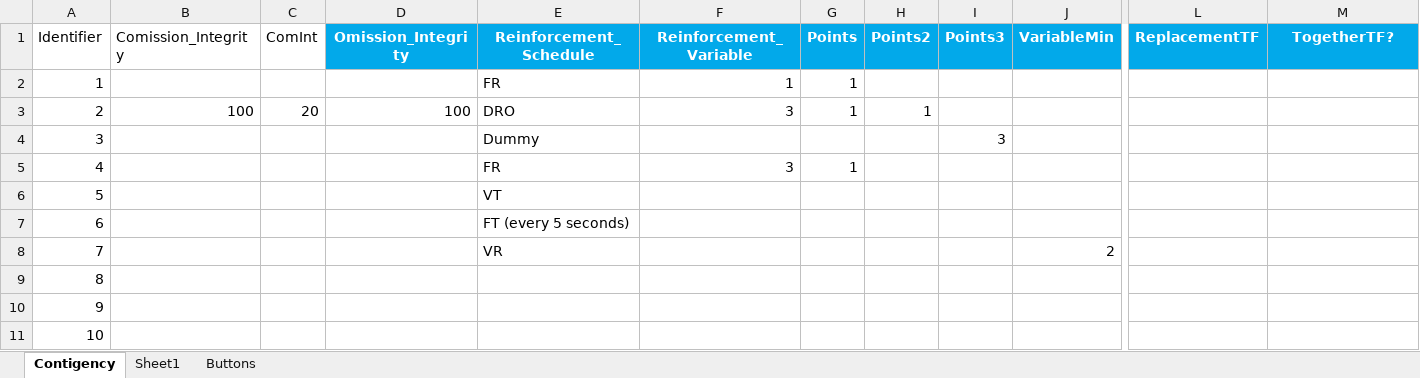
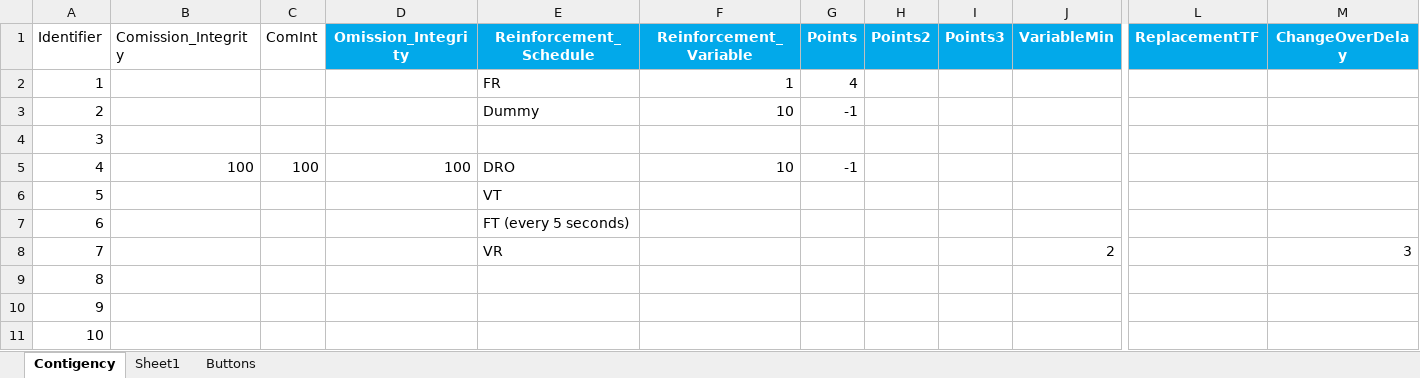
Before and after one commit to tdeilers/DRO-Experiment, an Excel workbook: Contigency.xlsx, sheet Contigency, drawn as a sheet; only a part is shown, gaps mark what is left out; values as stored, in another font and other column widths than the file's, no borders; the diff names each change by its address in the sheet, - before the commit and + after, or states it on an @@ line.

```diff
--- a/Contigency.xlsx (sheet Contigency)
+++ b/Contigency.xlsx (sheet Contigency)
-M1: TogetherTF?
+M1: ChangeOverDelay
-G2 (Points): 1
+G2 (Points): 4
-B3 (Comission_Integrity): 100
+B3 (Comission_Integrity): (empty)
-C3 (ComInt): 20
+C3 (ComInt): (empty)
-D3 (Omission_Integrity): 100
+D3 (Omission_Integrity): (empty)
-E3 (Reinforcement_Schedule): DRO
+E3 (Reinforcement_Schedule): Dummy
-F3 (Reinforcement_Variable): 3
+F3 (Reinforcement_Variable): 10
-G3 (Points): 1
+G3 (Points): -1
-H3 (Points2): 1
+H3 (Points2): (empty)
-E4 (Reinforcement_Schedule): Dummy
+E4 (Reinforcement_Schedule): (empty)
-I4 (Points3): 3
+I4 (Points3): (empty)
-B5 (Comission_Integrity): (empty)
+B5 (Comission_Integrity): 100
-C5 (ComInt): (empty)
+C5 (ComInt): 100
-D5 (Omission_Integrity): (empty)
+D5 (Omission_Integrity): 100
-E5 (Reinforcement_Schedule): FR
+E5 (Reinforcement_Schedule): DRO
-F5 (Reinforcement_Variable): 3
+F5 (Reinforcement_Variable): 10
-G5 (Points): 1
+G5 (Points): -1
-M8 (ChangeOverDelay): (empty)
+M8 (ChangeOverDelay): 3
```
Also changed, not shown: sheet Sheet1, sheet Buttons, Script.xlsx.
